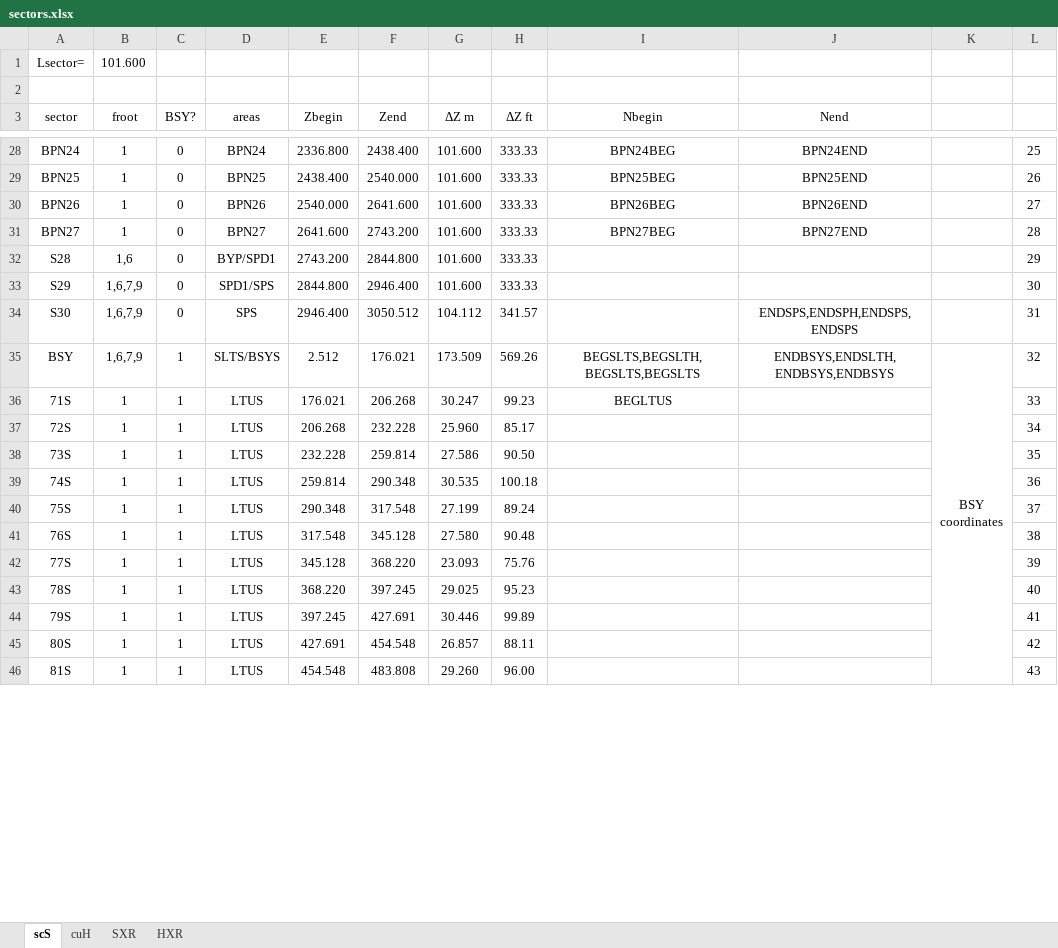
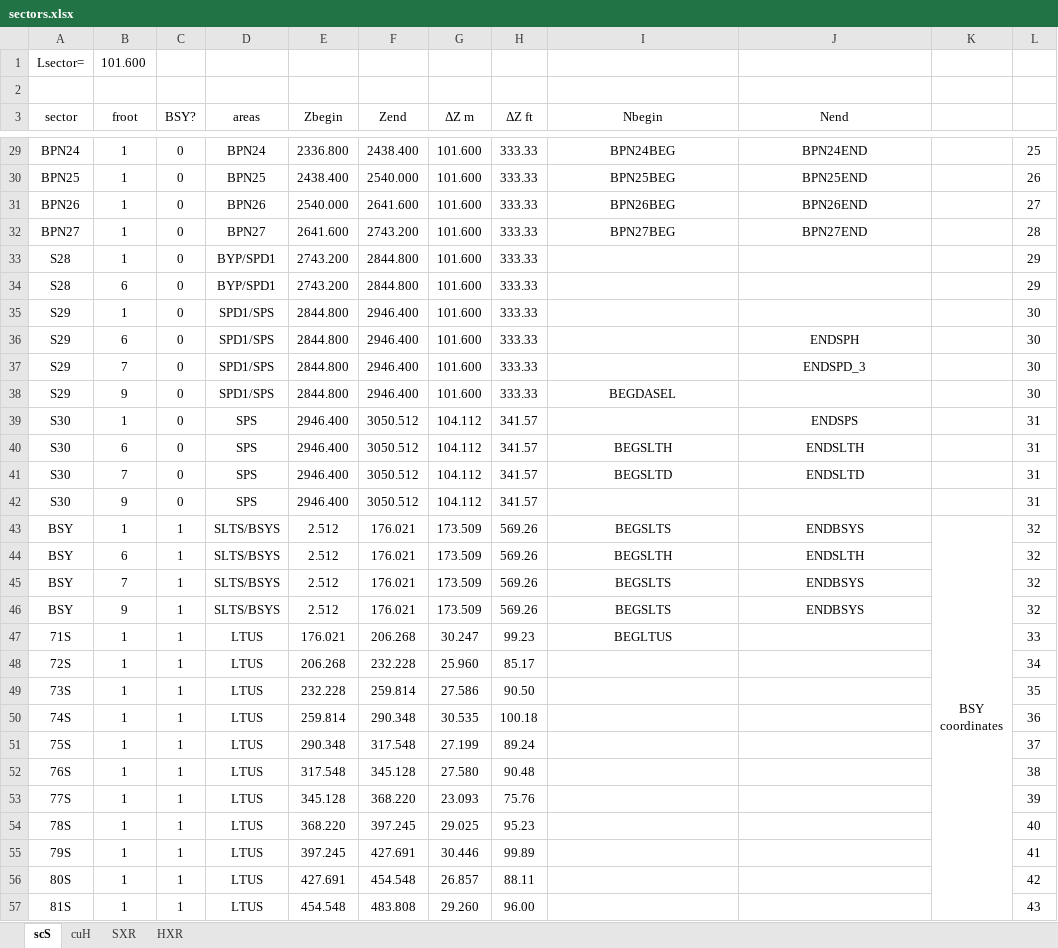
Before and after one commit to slaclab/lcls-lattice, an Excel workbook: python/scripts/oracle_upload/sectors.xlsx, sheet scS, drawn as a sheet; only a part is shown, gaps mark what is left out; values as stored, in another font and other column widths than the file's, no borders; removed rows and columns are numbered as before the commit, all else as after; the diff covers the shown part only; the diff names each change by its address in the sheet, - before the commit and + after, or states it on an @@ line.

Commit message:
more refactoring sector assignments

```diff
--- a/python/scripts/oracle_upload/sectors.xlsx (sheet scS)
+++ b/python/scripts/oracle_upload/sectors.xlsx (sheet scS)
-B33 (froot): 1,6
+B33 (froot): 1
+row 34: S28 | 6 | 0 | BYP/SPD1 | 2743.200 | 2844.800 | 101.600 | 333.33 |  |  |  | 29
-B35 (froot): 1,6,7,9
+B35 (froot): 1
+row 36: S29 | 6 | 0 | SPD1/SPS | 2844.800 | 2946.400 | 101.600 | 333.33 |  | ENDSPH |  | 30
+row 37: S29 | 7 | 0 | SPD1/SPS | 2844.800 | 2946.400 | 101.600 | 333.33 |  | ENDSPD_3 |  | 30
+row 38: S29 | 9 | 0 | SPD1/SPS | 2844.800 | 2946.400 | 101.600 | 333.33 | BEGDASEL |  |  | 30
-B39 (froot): 1,6,7,9
+B39 (froot): 1
-J39 (Nend): ENDSPS,ENDSPH,ENDSPS,ENDSPS
+J39 (Nend): ENDSPS
+row 40: S30 | 6 | 0 | SPS | 2946.400 | 3050.512 | 104.112 | 341.57 | BEGSLTH | ENDSLTH |  | 31
+row 41: S30 | 7 | 0 | SPS | 2946.400 | 3050.512 | 104.112 | 341.57 | BEGSLTD | ENDSLTD |  | 31
+row 42: S30 | 9 | 0 | SPS | 2946.400 | 3050.512 | 104.112 | 341.57 |  |  |  | 31
-B43 (froot): 1,6,7,9
+B43 (froot): 1
-I43 (Nbegin): BEGSLTS,BEGSLTH,BEGSLTS,BEGSLTS
+I43 (Nbegin): BEGSLTS
-J43 (Nend): ENDBSYS,ENDSLTH,ENDBSYS,ENDBSYS
+J43 (Nend): ENDBSYS
-K35:K57 merged
+K43:K69 merged
+row 44: BSY | 6 | 1 | SLTS/BSYS | 2.512 | 176.021 | 173.509 | 569.26 | BEGSLTH | ENDSLTH |  | 32
+row 45: BSY | 7 | 1 | SLTS/BSYS | 2.512 | 176.021 | 173.509 | 569.26 | BEGSLTS | ENDBSYS |  | 32
+row 46: BSY | 9 | 1 | SLTS/BSYS | 2.512 | 176.021 | 173.509 | 569.26 | BEGSLTS | ENDBSYS |  | 32
```
Also changed, not shown: 1 added row and 2 edited cells elsewhere in this sheet, sheet cuH, formulas that keep their value, 1 other file.
